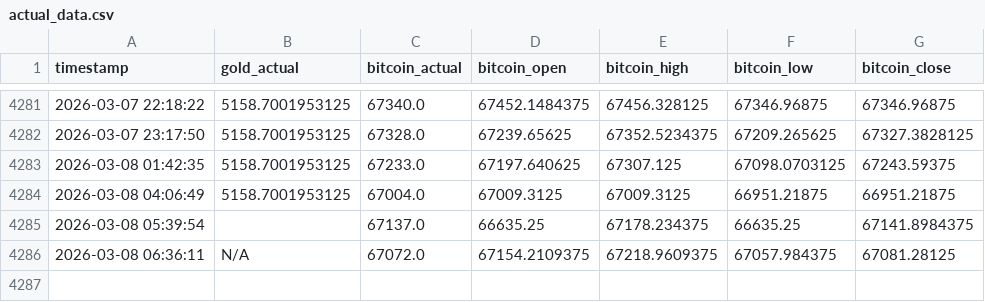
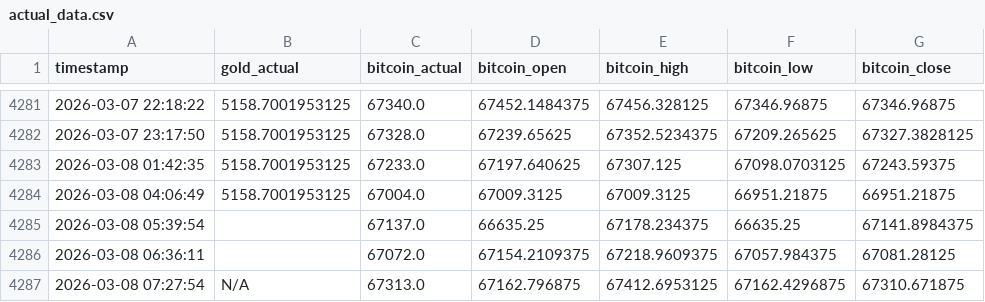
Before and after one commit to mehernsiri-cloud/gold-bitcoin-matrix, a CSV file: data/actual_data.csv, drawn as a sheet; only a part is shown, gaps mark what is left out.

```diff
--- a/data/actual_data.csv
+++ b/data/actual_data.csv
@@ -4285,2 +4285,3 @@ timestamp,gold_actual,bitcoin_actual,bitcoin_open,bitcoin_high,bitcoin_low,bitco
 2026-03-08 05:39:54,,67137.0,66635.25,67178.234375,66635.25,67141.8984375
-2026-03-08 06:36:11,N/A,67072.0,67154.2109375,67218.9609375,67057.984375,67081.28125
+2026-03-08 06:36:11,,67072.0,67154.2109375,67218.9609375,67057.984375,67081.28125
+2026-03-08 07:27:54,N/A,67313.0,67162.796875,67412.6953125,67162.4296875,67310.671875
```
Also changed, not shown: data/ai_predictions_log.csv, data/predictions_log.csv.
